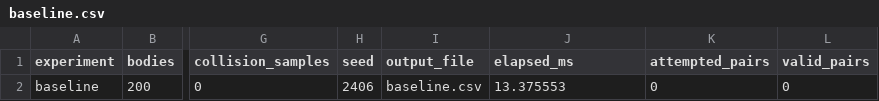
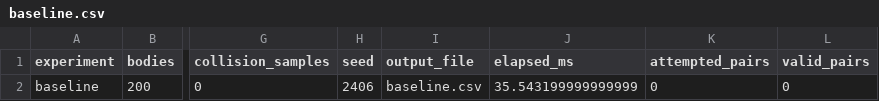
Before and after one commit to Zhenyi-Zhu/CP2406_Galaxy_Simulation, a CSV file: CP2406_A3_Galaxy_Student_Template/baseline.csv, drawn as a sheet; only a part is shown, gaps mark what is left out; the diff names each change by its address in the sheet, - before the commit and + after, or states it on an @@ line.

Commit message:
Record controlled collision experiments and seeded repeatability

```diff
--- a/CP2406_A3_Galaxy_Student_Template/baseline.csv
+++ b/CP2406_A3_Galaxy_Student_Template/baseline.csv
-J2 (elapsed_ms): 13.375553
+J2 (elapsed_ms): 35.543199999999999
```
Also changed, not shown: 8 other files.
